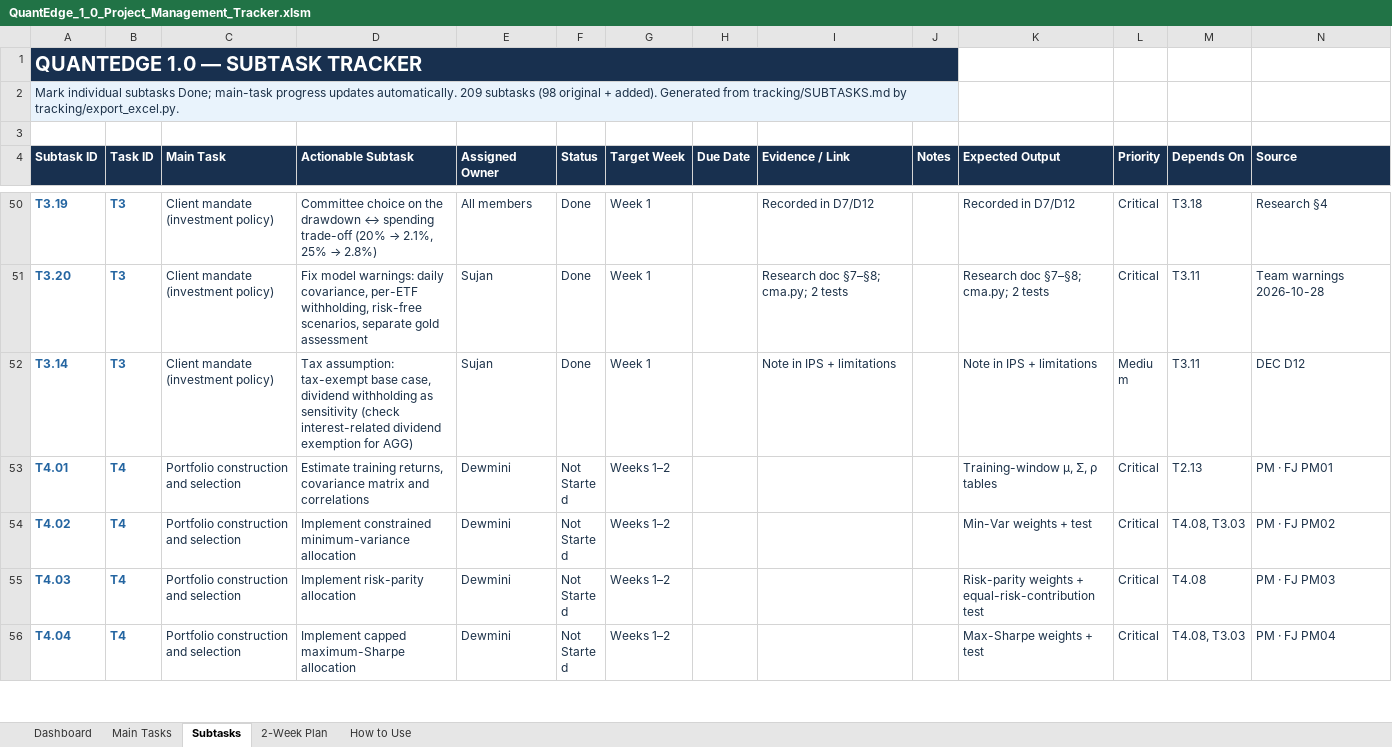
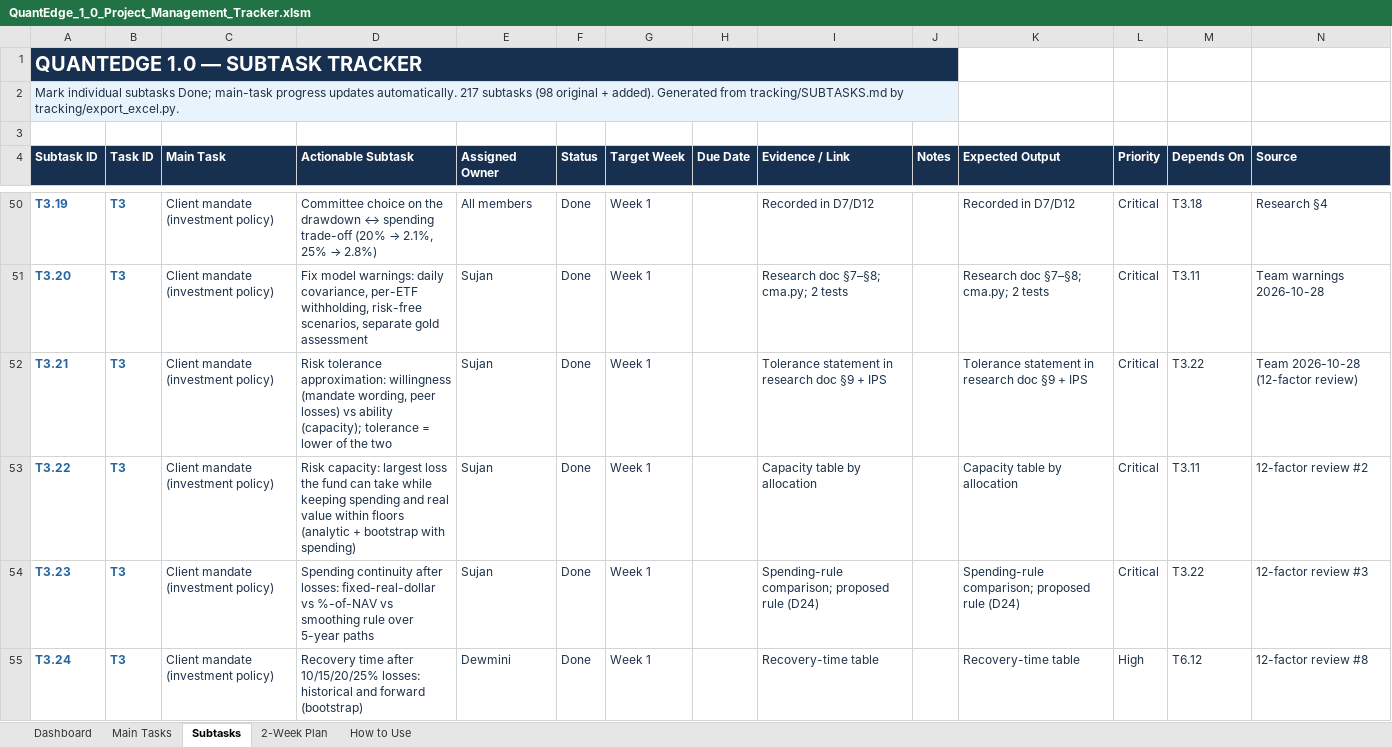
Before and after one commit to MalinduLokuge/Quant-Edge-Final-Challenge-Team-Alpha-Guard, an Excel workbook: tracking/exports/QuantEdge_1_0_Project_Management_Tracker.xlsm, sheet Subtasks, drawn as a sheet; only a part is shown, gaps mark what is left out; the shorter side is filled out with more unchanged rows; values as stored, in another font and other column widths than the file's, no borders; conditional formats not drawn; the diff covers the shown part only; the diff names each change by its address in the sheet, - before the commit and + after, or states it on an @@ line.

```diff
--- a/tracking/exports/QuantEdge_1_0_Project_Management_Tracker.xlsm (sheet Subtasks)
+++ b/tracking/exports/QuantEdge_1_0_Project_Management_Tracker.xlsm (sheet Subtasks)
-A2 (Subtask ID): …updates automatically. 209 subtasks (98…
+A2 (Subtask ID): …updates automatically. 217 subtasks (98…
+row 52: T3.21 | T3 | Client mandate (investment policy) | Risk tolerance approximation: willingness (mandate wording, peer losses) vs ability (capacity); tolerance = lower of the two | Sujan | Done | Week 1 |  | Tolerance statement in research doc §9 + IPS |  | Tolerance statement in research doc §9 + IPS | Critical | T3.22 | Team 2026-10-28 (12-factor review)
+row 53: T3.22 | T3 | Client mandate (investment policy) | Risk capacity: largest loss the fund can take while keeping spending and real value within floors (analytic + bootstrap with spending) | Sujan | Done | Week 1 |  | Capacity table by allocation |  | Capacity table by allocation | Critical | T3.11 | 12-factor review #2
+row 54: T3.23 | T3 | Client mandate (investment policy) | Spending continuity after losses: fixed-real-dollar vs %-of-NAV vs smoothing rule over 5-year paths | Sujan | Done | Week 1 |  | Spending-rule comparison; proposed rule (D24) |  | Spending-rule comparison; proposed rule (D24) | Critical | T3.22 | 12-factor review #3
+row 55: T3.24 | T3 | Client mandate (investment policy) | Recovery time after 10/15/20/25% losses: historical and forward (bootstrap) | Dewmini | Done | Week 1 |  | Recovery-time table |  | Recovery-time table | High | T6.12 | 12-factor review #8
```
Also changed, not shown: 4 added rows elsewhere in this sheet, sheet Main Tasks, sheet Dashboard, tracking/exports/QuantEdge_FigJam_Pipeline_Block_Reference.xlsm, 8 other files.
